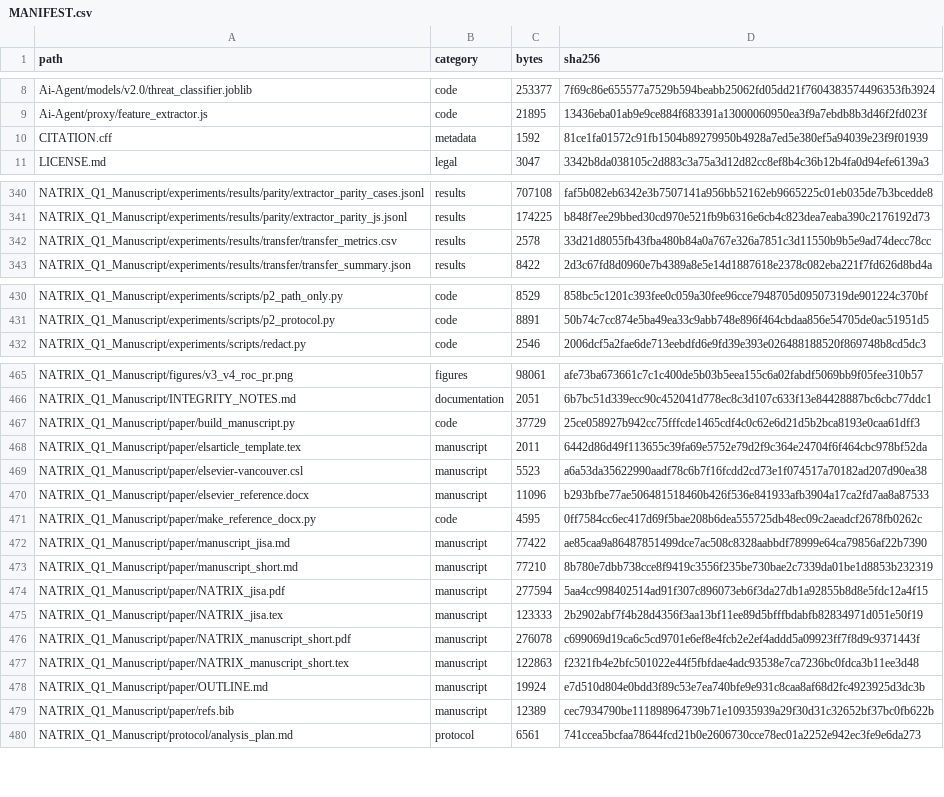
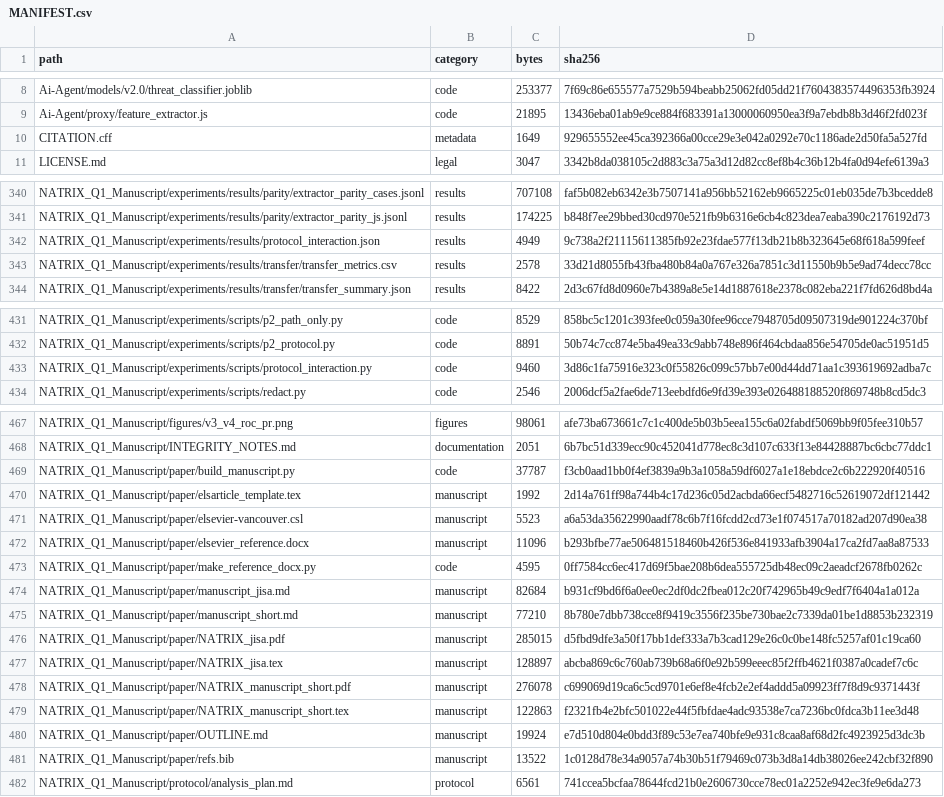
Before and after one commit to NameetAhire/natrix-auditable, a CSV file: MANIFEST.csv, drawn as a sheet; only a part is shown, gaps mark what is left out; the diff covers the shown part only.

Commit message:
Reframe as a benchmark-validity study and add the paired protocol analysis
New title, abstract, contributions, and a difference-in-differences bootstrap over the existing out-of-fold predictions (experiments/scripts/protocol_interaction.py). Adds CSIC critique citations and two JISA benchmark-validity precedents. Package 1.0.6.

```diff
--- a/MANIFEST.csv
+++ b/MANIFEST.csv
@@ -9,3 +9,3 @@ Ai-Agent/models/v2.0/threat_classifier.joblib,code,253377,7f69c86e655577a7529b59
 Ai-Agent/proxy/feature_extractor.js,code,21895,13436eba01ab9e9ce884f683391a13000060950ea3f9a7ebdb8b3d46f2fd023f
-CITATION.cff,metadata,1592,81ce1fa01572c91fb1504b89279950b4928a7ed5e380ef5a94039e23f9f01939
+CITATION.cff,metadata,1649,929655552ee45ca392366a00cce29e3e042a0292e70c1186ade2d50fa5a527fd
 LICENSE.md,legal,3047,3342b8da038105c2d883c3a75a3d12d82cc8ef8b4c36b12b4fa0d94efe6139a3
@@ -341,2 +341,3 @@ NATRIX_Q1_Manuscript/experiments/results/parity/extractor_parity_cases.jsonl,res
 NATRIX_Q1_Manuscript/experiments/results/parity/extractor_parity_js.jsonl,results,174225,b848f7ee29bbed30cd970e521fb9b6316e6cb4c823dea7eaba390c2176192d73
+NATRIX_Q1_Manuscript/experiments/results/protocol_interaction.json,results,4949,9c738a2f21115611385fb92e23fdae577f13db21b8b323645e68f618a599feef
 NATRIX_Q1_Manuscript/experiments/results/transfer/transfer_metrics.csv,results,2578,33d21d8055fb43fba480b84a0a767e326a7851c3d11550b9b5e9ad74decc78cc
@@ -431,2 +432,3 @@ NATRIX_Q1_Manuscript/experiments/scripts/p2_path_only.py,code,8529,858bc5c1201c3
 NATRIX_Q1_Manuscript/experiments/scripts/p2_protocol.py,code,8891,50b74c7cc874e5ba49ea33c9abb748e896f464cbdaa856e54705de0ac51951d5
+NATRIX_Q1_Manuscript/experiments/scripts/protocol_interaction.py,code,9460,3d86c1fa75916e323c0f55826c099c57bb7e00d44dd71aa1c393619692adba7c
 NATRIX_Q1_Manuscript/experiments/scripts/redact.py,code,2546,2006dcf5a2fae6de713eebdfd6e9fd39e393e026488188520f869748b8cd5dc3
@@ -466,4 +468,4 @@ NATRIX_Q1_Manuscript/figures/v3_v4_roc_pr.png,figures,98061,afe73ba673661c7c1c40
 NATRIX_Q1_Manuscript/INTEGRITY_NOTES.md,documentation,2051,6b7bc51d339ecc90c452041d778ec8c3d107c633f13e84428887bc6cbc77ddc1
-NATRIX_Q1_Manuscript/paper/build_manuscript.py,code,37729,25ce058927b942cc75fffcde1465cdf4c0c62e6d21d5b2bca8193e0caa61dff3
-NATRIX_Q1_Manuscript/paper/elsarticle_template.tex,manuscript,2011,6442d86d49f113655c39fa69e5752e79d2f9c364e24704f6f464cbc978bf52da
+NATRIX_Q1_Manuscript/paper/build_manuscript.py,code,37787,f3cb0aad1bb0f4ef3839a9b3a1058a59df6027a1e18ebdce2c6b222920f40516
+NATRIX_Q1_Manuscript/paper/elsarticle_template.tex,manuscript,1992,2d14a761ff98a744b4c17d236c05d2acbda66ecf5482716c52619072df121442
 NATRIX_Q1_Manuscript/paper/elsevier-vancouver.csl,manuscript,5523,a6a53da35622990aadf78c6b7f16fcdd2cd73e1f074517a70182ad207d90ea38
@@ -471,6 +473,6 @@ NATRIX_Q1_Manuscript/paper/elsevier_reference.docx,manuscript,11096,b293bfbe77ae
 NATRIX_Q1_Manuscript/paper/make_reference_docx.py,code,4595,0ff7584cc6ec417d69f5bae208b6dea555725db48ec09c2aeadcf2678fb0262c
-NATRIX_Q1_Manuscript/paper/manuscript_jisa.md,manuscript,77422,ae85caa9a86487851499dce7ac508c8328aabbdf78999e64ca79856af22b7390
+NATRIX_Q1_Manuscript/paper/manuscript_jisa.md,manuscript,82684,b931cf9bd6f6a0ee0ec2df0dc2fbea012c20f742965b49c9edf7f6404a1a012a
 NATRIX_Q1_Manuscript/paper/manuscript_short.md,manuscript,77210,8b780e7dbb738cce8f9419c3556f235be730bae2c7339da01be1d8853b232319
-NATRIX_Q1_Manuscript/paper/NATRIX_jisa.pdf,manuscript,277594,5aa4cc998402514ad91f307c896073eb6f3da27db1a92855b8d8e5fdc12a4f15
-NATRIX_Q1_Manuscript/paper/NATRIX_jisa.tex,manuscript,123333,2b2902abf7f4b28d4356f3aa13bf11ee89d5bfffbdabfb82834971d051e50f19
+NATRIX_Q1_Manuscript/paper/NATRIX_jisa.pdf,manuscript,285015,d5fbd9dfe3a50f17bb1def333a7b3cad129e26c0c0be148fc5257af01c19ca60
+NATRIX_Q1_Manuscript/paper/NATRIX_jisa.tex,manuscript,128897,abcba869c6c760ab739b68a6f0e92b599eeec85f2ffb4621f0387a0cadef7c6c
 NATRIX_Q1_Manuscript/paper/NATRIX_manuscript_short.pdf,manuscript,276078,c699069d19ca6c5cd9701e6ef8e4fcb2e2ef4addd5a09923ff7f8d9c9371443f
@@ -478,3 +480,3 @@ NATRIX_Q1_Manuscript/paper/NATRIX_manuscript_short.tex,manuscript,122863,f2321fb
 NATRIX_Q1_Manuscript/paper/OUTLINE.md,manuscript,19924,e7d510d804e0bdd3f89c53e7ea740bfe9e931c8caa8af68d2fc4923925d3dc3b
-NATRIX_Q1_Manuscript/paper/refs.bib,manuscript,12389,cec7934790be111898964739b71e10935939a29f30d31c32652bf37bc0fb622b
+NATRIX_Q1_Manuscript/paper/refs.bib,manuscript,13522,1c0128d78e34a9057a74b30b51f79469c073b3d8a14db38026ee242cbf32f890
 NATRIX_Q1_Manuscript/protocol/analysis_plan.md,protocol,6561,741ccea5bcfaa78644fcd21b0e2606730cce78ec01a2252e942ec3fe9e6da273
```
Also changed, not shown: 1 edited cell elsewhere in this file, 12 other files.
